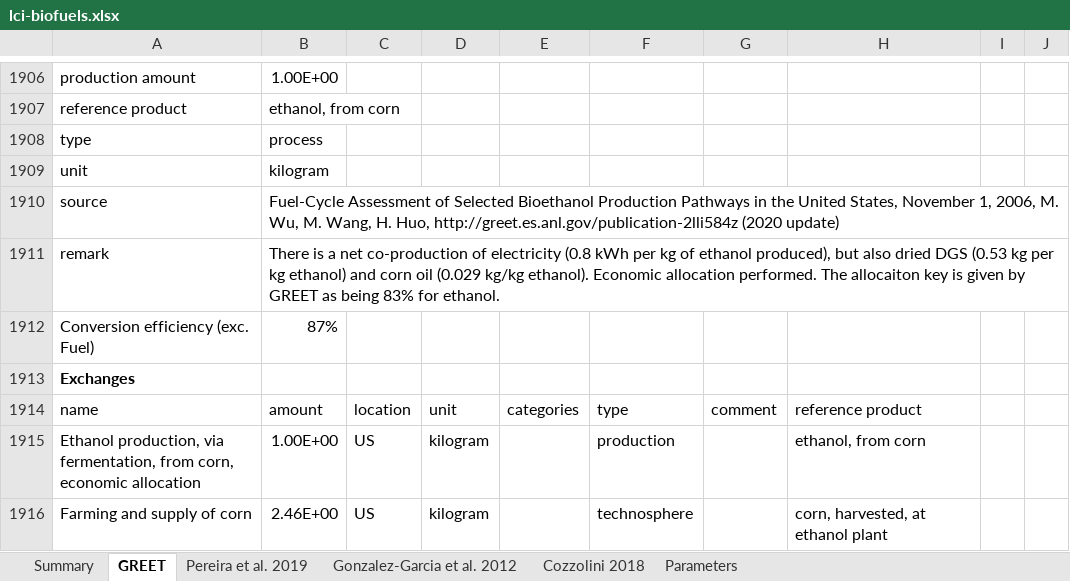
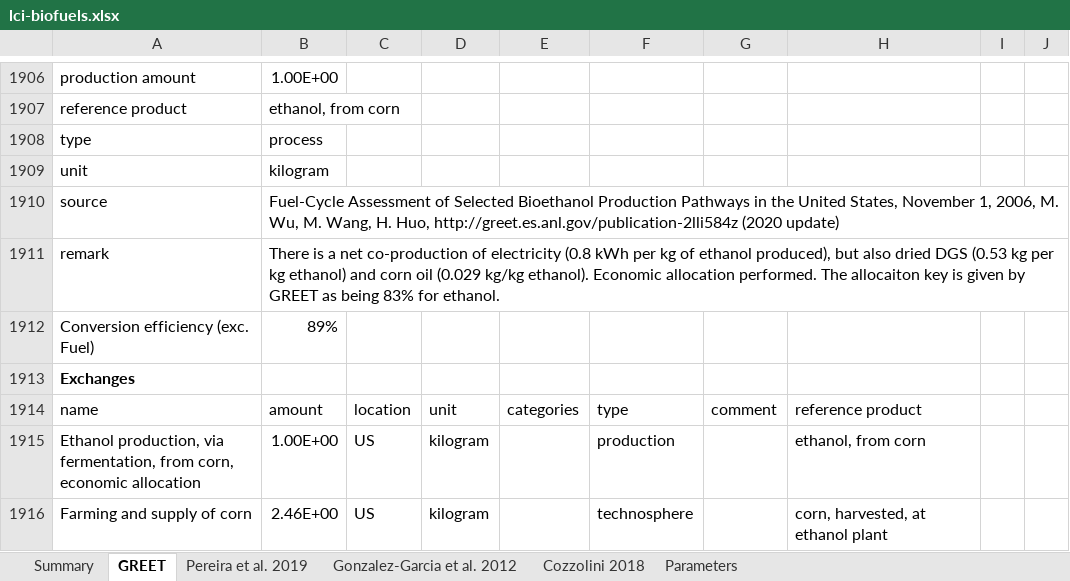
Before and after one commit to polca/premise, an Excel workbook: premise/data/additional_inventories/lci-biofuels.xlsx, sheet GREET, drawn as a sheet; only a part is shown, gaps mark what is left out; values as stored, in another font and other column widths than the file's, no borders; the diff covers the shown part only; the diff names each change by its address in the sheet, - before the commit and + after, or states it on an @@ line.

```diff
--- a/premise/data/additional_inventories/lci-biofuels.xlsx (sheet GREET)
+++ b/premise/data/additional_inventories/lci-biofuels.xlsx (sheet GREET)
-B1912: 87%
+B1912: 89%
```
Also changed, not shown: 2 added rows, 2 removed rows, 2 moved rows and 47 edited cells elsewhere in this sheet, sheet Summary, sheet Pereira et al. 2019, sheet Cozzolini 2018, formulas that keep their value, premise/data/additional_inventories/lci-synfuels-from-FT-from-electrolysis.xlsx, premise/data/additional_inventories/lci-synfuels-from-FT-from-wood-gasification-with-CCS.xlsx, 3 other files.
